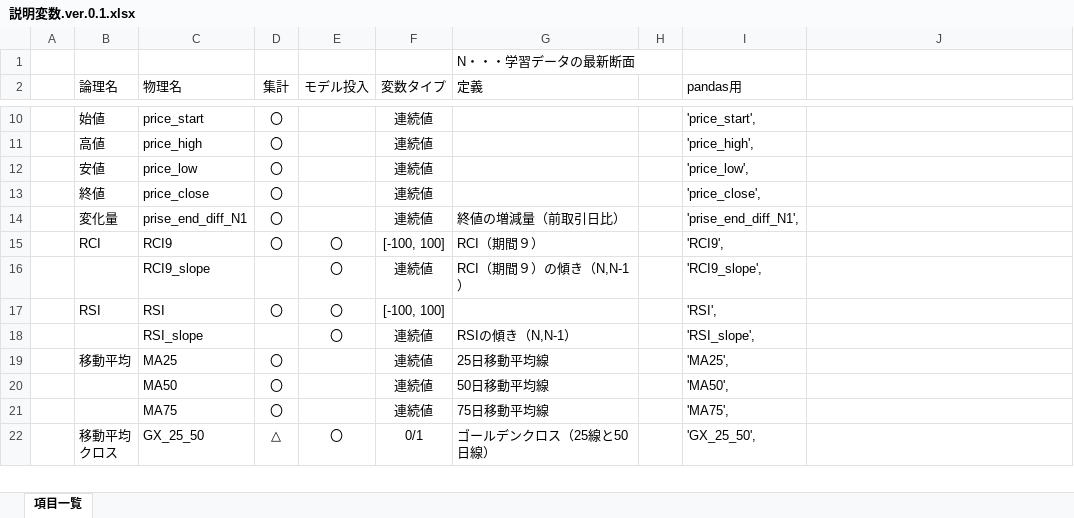
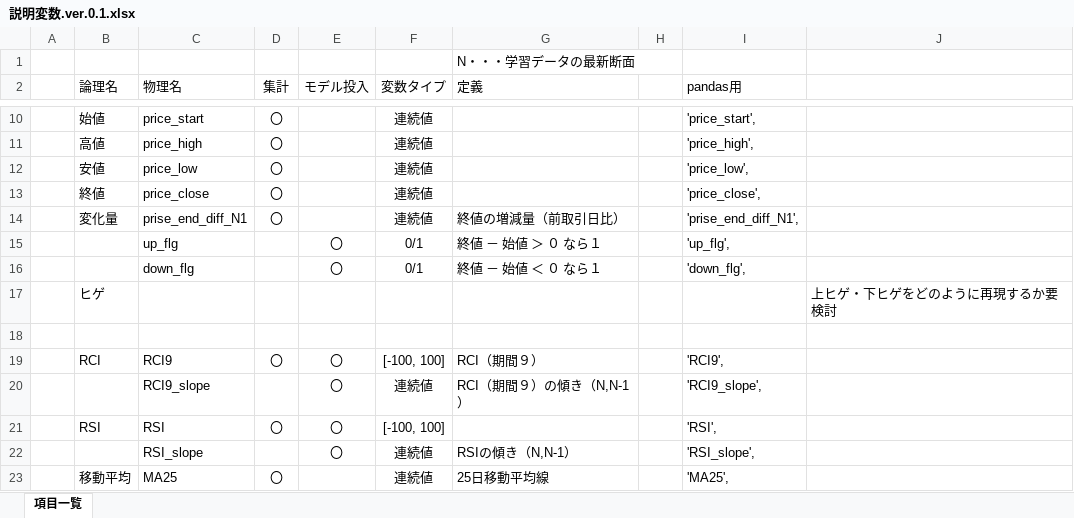
Before and after one commit to k501/N225predict, an Excel workbook: 説明変数.ver.0.1.xlsx, sheet 項目一覧, drawn as a sheet; only a part is shown, gaps mark what is left out; the shorter side is filled out with more unchanged rows; values as stored, in another font and other column widths than the file's, no borders; the diff names each change by its address in the sheet, - before the commit and + after, or states it on an @@ line.

Commit message:
ヒゲや上昇・下落フラグを要件として追加

```diff
--- a/説明変数.ver.0.1.xlsx (sheet 項目一覧)
+++ b/説明変数.ver.0.1.xlsx (sheet 項目一覧)
+row 15:  |  | up_flg |  | 〇 | 0/1 | 終値 － 始値 ＞ ０ なら１ |  | 'up_flg',
+row 16:  |  | down_flg |  | 〇 | 0/1 | 終値 － 始値 ＜ ０ なら１ |  | 'down_flg',
+row 17:  | ヒゲ |  |  |  |  |  |  |  | 上ヒゲ・下ヒゲをどのように再現するか要検討
+row 18: (empty)
```
